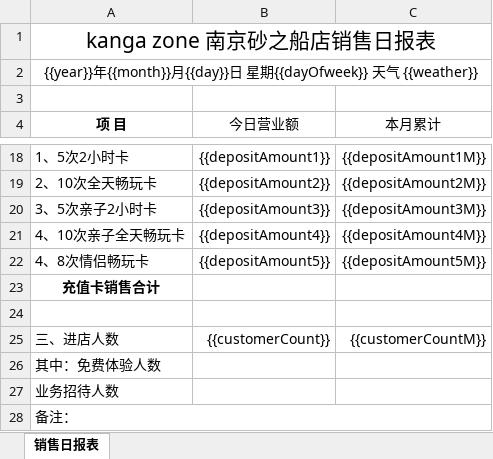
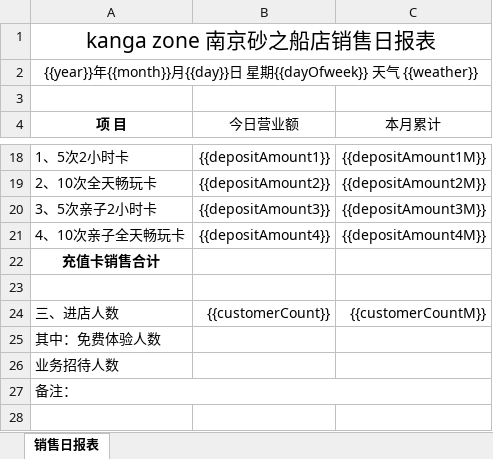
Before and after one commit to uicestone/kangazone-server, an Excel workbook: reports/templates/daily.xlsx, sheet 销售日报表, drawn as a sheet; only a part is shown, gaps mark what is left out; values as stored, in another font and other column widths than the file's, no borders; the diff names each change by its address in the sheet, - before the commit and + after, or states it on an @@ line.

Commit message:
aplit codeAndDepositAmount from bookingAmount in daily report

```diff
--- a/reports/templates/daily.xlsx (sheet 销售日报表)
+++ b/reports/templates/daily.xlsx (sheet 销售日报表)
-row 22: 4、8次情侣畅玩卡 | {{depositAmount5}} | {{depositAmount5M}}
```
Also changed, not shown: 3 other files.
